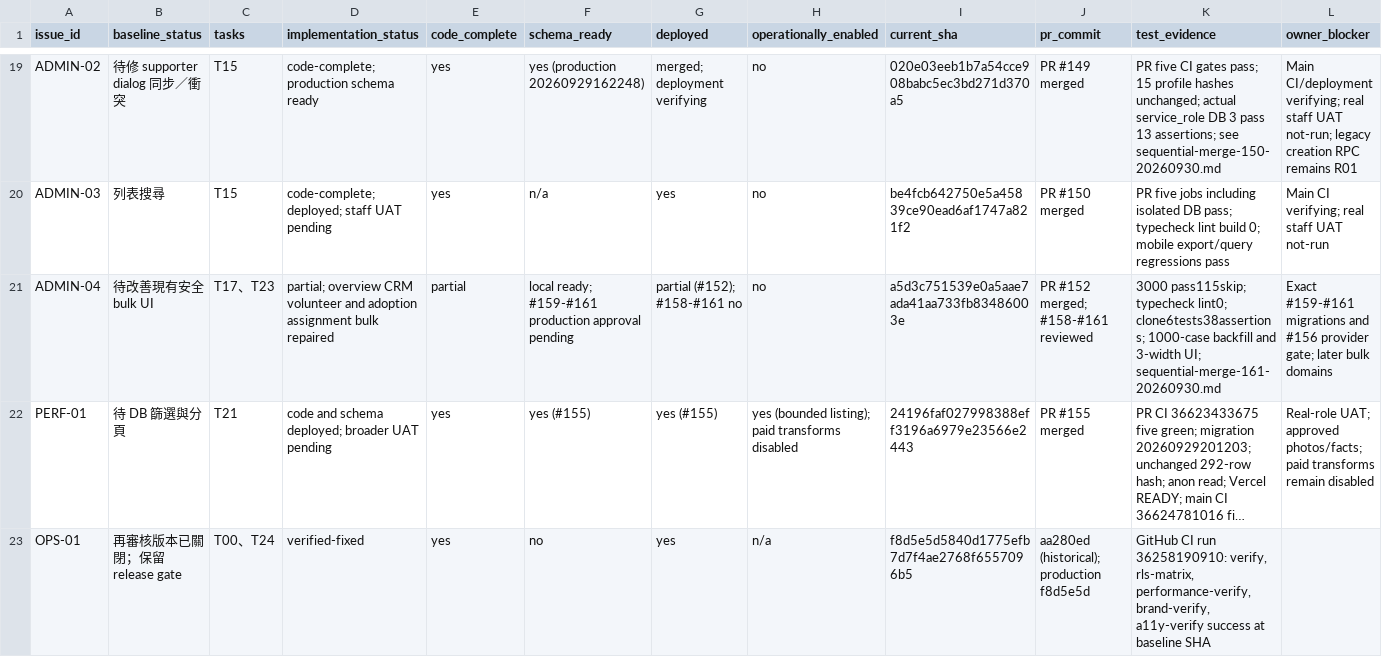
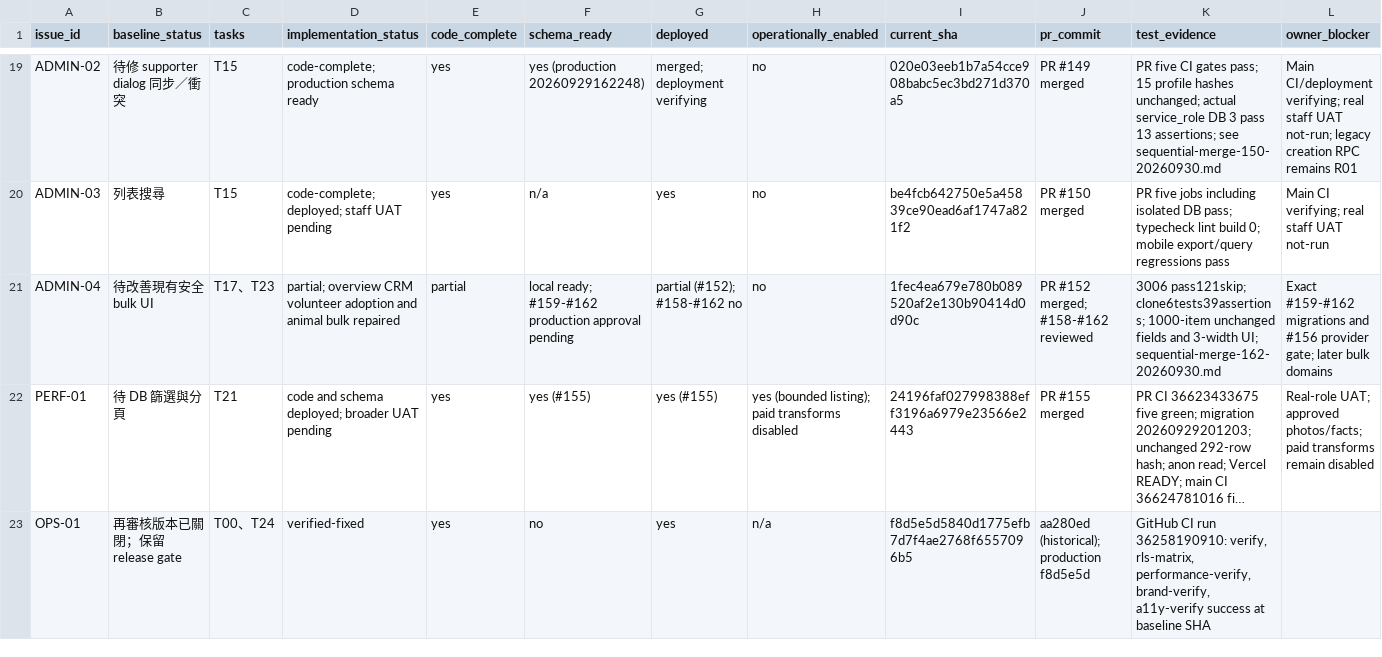
Before and after one commit to YNWAforever/hkscda, a CSV file: docs/evidence/audit-remediation-20260927/tracker.csv, drawn as a sheet; only a part is shown, gaps mark what is left out; long unchanged cells end in …; the diff names each change by its address in the sheet, - before the commit and + after, or states it on an @@ line.

Commit message:
docs: record animal bulk verification and migration boundaries

```diff
--- a/docs/evidence/audit-remediation-20260927/tracker.csv
+++ b/docs/evidence/audit-remediation-20260927/tracker.csv
-D21 (implementation_status): …CRM volunteer and adoption assignment bulk repaired
+D21 (implementation_status): …CRM volunteer adoption and animal bulk repaired
-F21 (schema_ready): local ready; #159-#161 production approval…
+F21 (schema_ready): local ready; #159-#162 production approval…
-G21 (deployed): partial (#152); #158-#161 no
+G21 (deployed): partial (#152); #158-#162 no
-I21 (current_sha): a5d3c751539e0a5aae7ada41aa733fb83486003e
+I21 (current_sha): 1fec4ea679e780b089520af2e130b90414d0d90c
-J21 (pr_commit): PR #152 merged; #158-#161 reviewed
+J21 (pr_commit): PR #152 merged; #158-#162 reviewed
-K21 (test_evidence): 3000 pass115skip; typecheck lint0; clone6tests38assertions; 1000-case backfill and 3-width UI; sequential-merge-161-20260930.md
+K21 (test_evidence): 3006 pass121skip; clone6tests39assertions; 1000-item unchanged fields and 3-width UI; sequential-merge-162-20260930.md
-L21 (owner_blocker): Exact #159-#161 migrations and…
+L21 (owner_blocker): Exact #159-#162 migrations and…
```
Also changed, not shown: docs/superpowers/plans/2026-09-27-audit-remediation/HKSCDA_Remediation_Tracker.csv, 5 other files.
